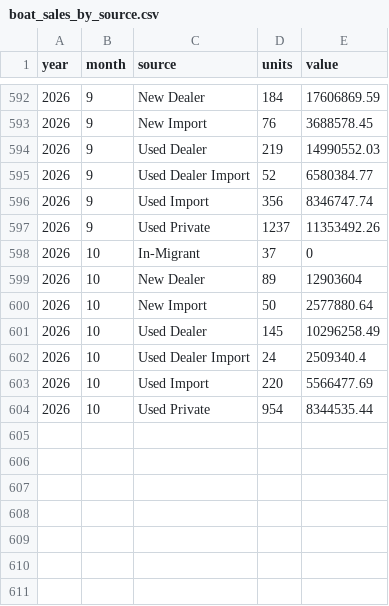
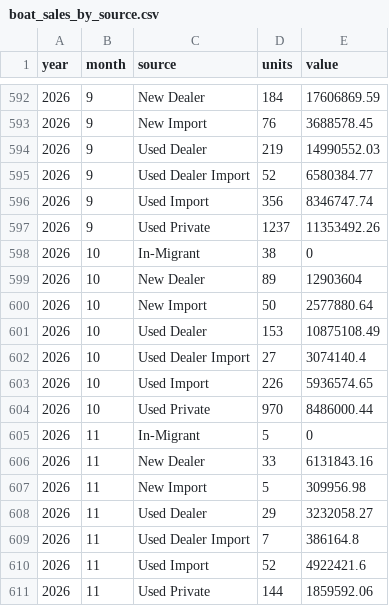
Before and after one commit to EconDataNerd/RecBoatSales, a CSV file: app/boat_sales_by_source.csv, drawn as a sheet; only a part is shown, gaps mark what is left out.

```diff
--- a/app/boat_sales_by_source.csv
+++ b/app/boat_sales_by_source.csv
@@ -597,8 +597,15 @@
 2026,9,"Used Private",1237,11353492.26
-2026,10,"In-Migrant",37,0
+2026,10,"In-Migrant",38,0
 2026,10,"New Dealer",89,12903604
 2026,10,"New Import",50,2577880.64
-2026,10,"Used Dealer",145,10296258.49
-2026,10,"Used Dealer Import",24,2509340.4
-2026,10,"Used Import",220,5566477.69
-2026,10,"Used Private",954,8344535.44
+2026,10,"Used Dealer",153,10875108.49
+2026,10,"Used Dealer Import",27,3074140.4
+2026,10,"Used Import",226,5936574.65
+2026,10,"Used Private",970,8486000.44
+2026,11,"In-Migrant",5,0
+2026,11,"New Dealer",33,6131843.16
+2026,11,"New Import",5,309956.98
+2026,11,"Used Dealer",29,3232058.27
+2026,11,"Used Dealer Import",7,386164.8
+2026,11,"Used Import",52,4922421.6
+2026,11,"Used Private",144,1859592.06
```
Also changed, not shown: app/boat_sales.csv, 1 other file.
